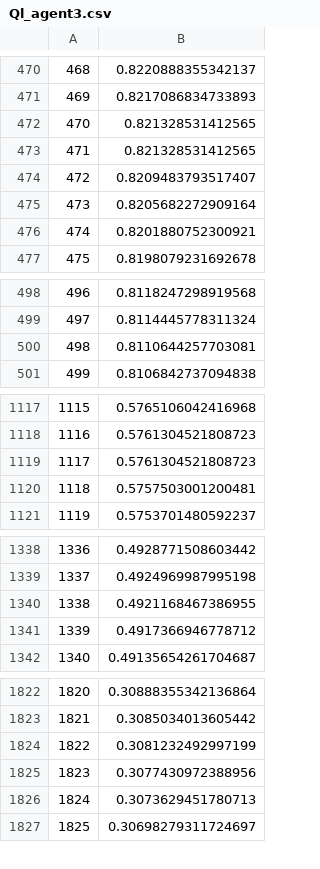
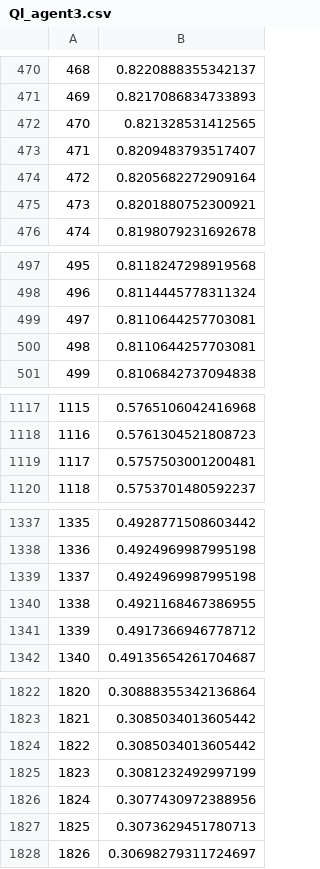
Before and after one commit to george4266/NetworkAttackSimulator, a CSV file: Network_Attack_Simulator/nasim/agents/Ql_agent3.csv, drawn as a sheet; only a part is shown, gaps mark what is left out; removed rows and columns are numbered as before the commit, all else as after; the diff covers the shown part only; the diff names each change by its address in the sheet, - before the commit and + after, or states it on an @@ line.

```diff
--- a/Network_Attack_Simulator/nasim/agents/Ql_agent3.csv
+++ b/Network_Attack_Simulator/nasim/agents/Ql_agent3.csv
-row 473: 471 | 0.821328531412565
@@ column A renumbered between rows 473 and 1893 @@
+row 500: 498 | 0.8110644257703081
-row 1119: 1117 | 0.5761304521808723
+row 1339: 1337 | 0.4924969987995198
+row 1824: 1822 | 0.3085034013605442
```
Also changed, not shown: 1 added row and 1 removed row elsewhere in this file, Network_Attack_Simulator/nasim/agents/Q-l agent_out_1.csv, 3 other files.
